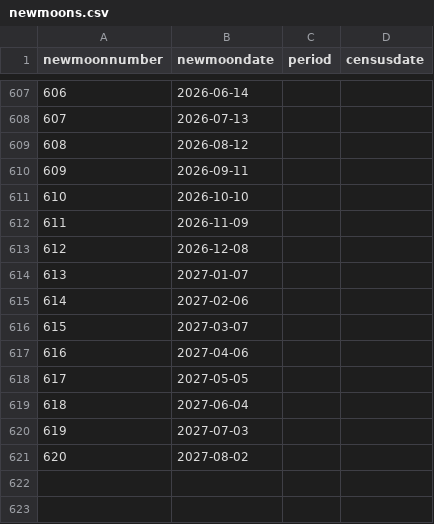
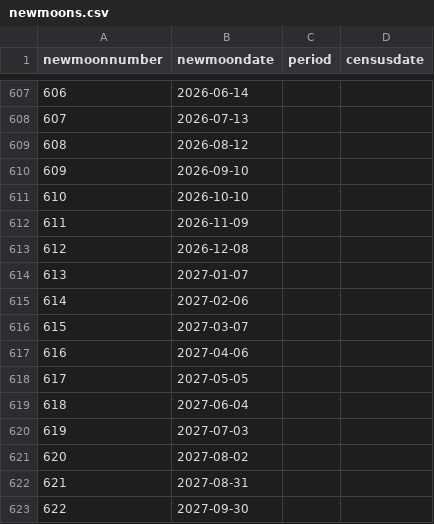
Before and after one commit to weecology/portal-forecasts, a CSV file: data/newmoons.csv, drawn as a sheet; only a part is shown, gaps mark what is left out.

```diff
--- a/data/newmoons.csv
+++ b/data/newmoons.csv
@@ -609,3 +609,3 @@
 608,"2026-08-12",,
-609,"2026-09-11",,
+609,"2026-09-10",,
 610,"2026-10-10",,
@@ -621 +621,3 @@
 620,"2027-08-02",,
+621,"2027-08-31",,
+622,"2027-09-30",,
```
Also changed, not shown: data/covariates.csv, data/rodents_all.csv, 3 other files.
